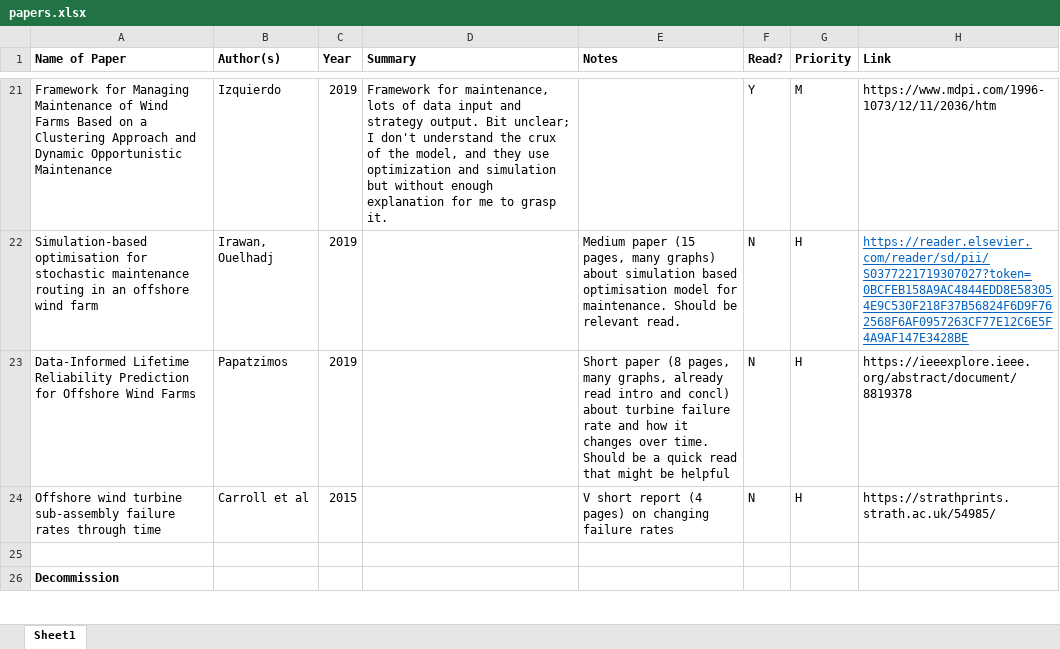
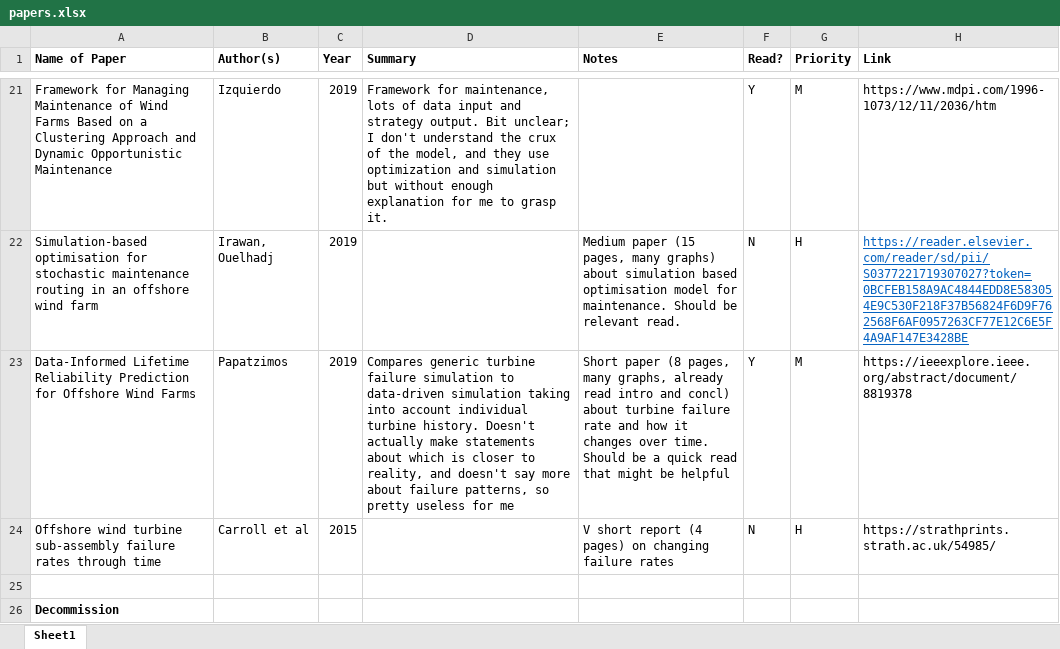
Before and after one commit to RKuipers/OffshoreWindFarms, an Excel workbook: papers.xlsx, sheet Sheet1, drawn as a sheet; only a part is shown, gaps mark what is left out; values as stored, in another font and other column widths than the file's, no borders; conditional formats not drawn; the diff names each change by its address in the sheet, - before the commit and + after, or states it on an @@ line.

Commit message:
Added description of a paper

```diff
--- a/papers.xlsx (sheet Sheet1)
+++ b/papers.xlsx (sheet Sheet1)
-D23 (Summary): (empty)
+D23 (Summary): Compares generic turbine failure simulation to data-driven simulation taking into account individual turbine history. Doesn't actually make statements about which is closer to reality, and doesn't say more about failure patterns, so pretty useless for me
-F23 (Read?): N
+F23 (Read?): Y
-G23 (Priority): H
+G23 (Priority): M
```
